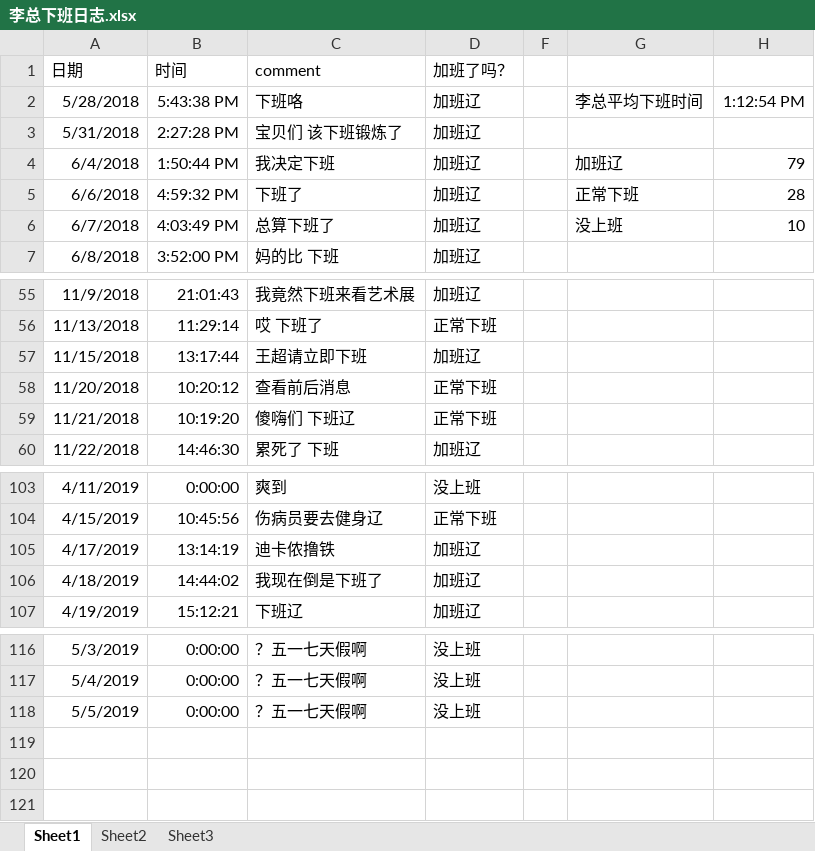
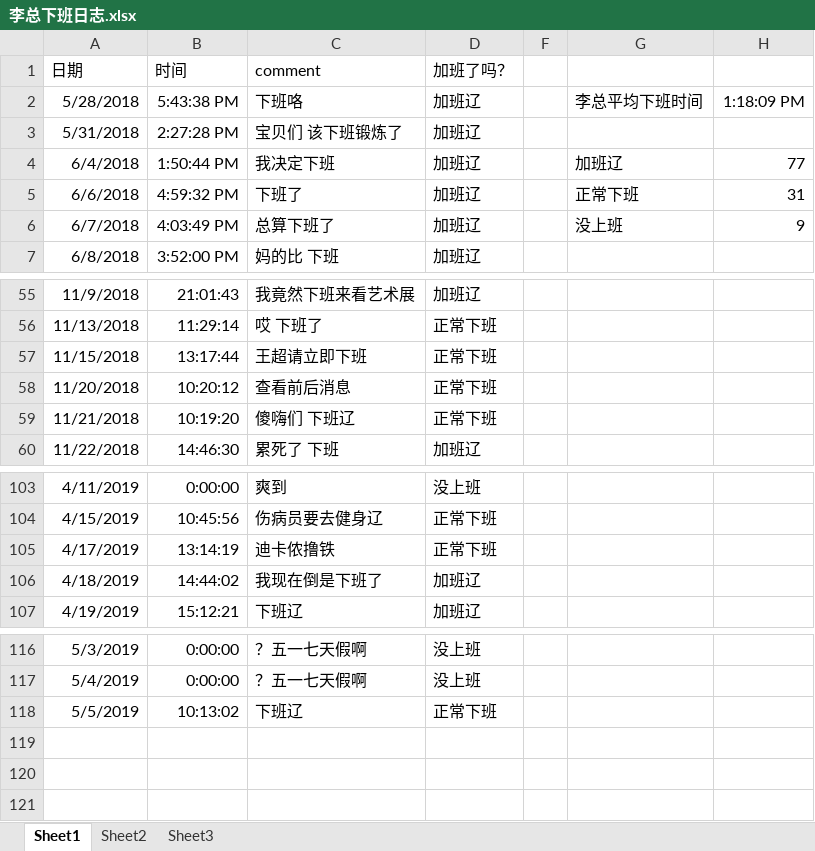
Before and after one commit to Gokou0213/Lyf0504, an Excel workbook: 李总下班日志.xlsx, sheet Sheet1, drawn as a sheet; only a part is shown, gaps mark what is left out; values as stored, in another font and other column widths than the file's, no borders; conditional formats not drawn; the diff names each change by its address in the sheet, - before the commit and + after, or states it on an @@ line.

Commit message:
李总10点下班然后出去射箭

```diff
--- a/李总下班日志.xlsx (sheet Sheet1)
+++ b/李总下班日志.xlsx (sheet Sheet1)
-H2: 1:12:54 PM
+H2: 1:18:09 PM
-H4: 79
+H4: 77
-H5: 28
+H5: 31
-H6: 10
+H6: 9
-D57 (加班了吗？): 加班辽
+D57 (加班了吗？): 正常下班
-D105 (加班了吗？): 加班辽
+D105 (加班了吗？): 正常下班
-B118 (时间): 0:00:00
+B118 (时间): 10:13:02
-C118 (comment): ？五一七天假啊
+C118 (comment): 下班辽
-D118 (加班了吗？): 没上班
+D118 (加班了吗？): 正常下班
```
Also changed, not shown: charts or pictures.
